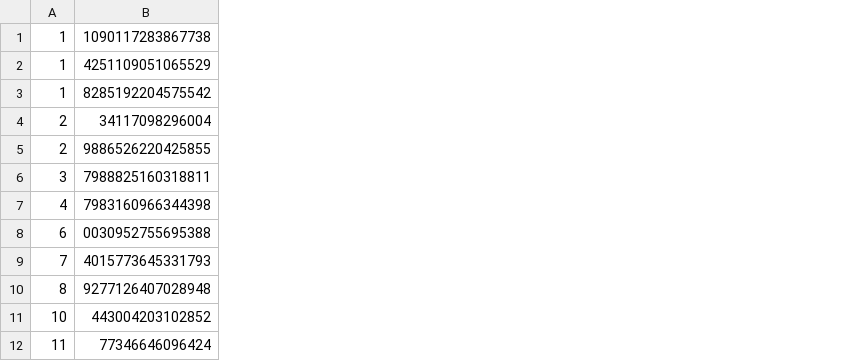
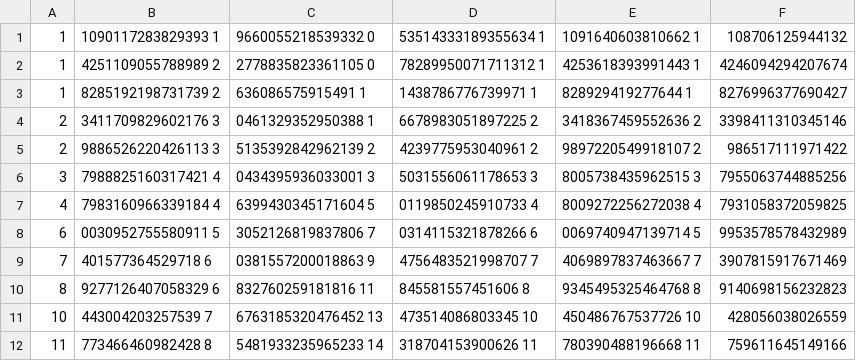
Before and after one commit to martinsavi/dpq2, a CSV file: correntes.csv, drawn as a sheet; removed rows and columns are numbered as before the commit, all else as after; the diff names each change by its address in the sheet, - before the commit and + after, or states it on an @@ line.

```diff
--- a/correntes.csv
+++ b/correntes.csv
-column B, rows 1-12: 1090117283867738 | 4251109051065529 | 8285192204575542 | 34117098296004 | 9886526220425855 | 7988825160318811 | 7983160966344398 | 0030952755695388 | 4015773645331793 | 9277126407028948 | 443004203102852 | 77346646096424
+column B, rows 1-12: 1090117283829393 1 | 4251109055788989 2 | 8285192198731739 2 | 3411709829602176 3 | 9886526220426113 3 | 7988825160317421 4 | 7983160966339184 4 | 0030952755580911 5 | 401577364529718 6 | 9277126407058329 6 | 443004203257539 7 | 773466460982428 8
+column C, rows 1-12: 9660055218539332 0 | 2778835823361105 0 | 636086575915491 1 | 0461329352950388 1 | 5135392842962139 2 | 0434395936033001 3 | 6399430345171604 5 | 3052126819837806 7 | 0381557200018863 9 | 832760259181816 11 | 6763185320476452 13 | 5481933235965233 14
+column D, rows 1-12: 53514333189355634 1 | 78289950071711312 1 | 1438786776739971 1 | 6678983051897225 2 | 4239775953040961 2 | 5031556061178653 3 | 0119850245910733 4 | 0314115321878266 6 | 4756483521998707 7 | 845581557451606 8 | 473514086803345 10 | 318704153900626 11
+column E, rows 1-12: 1091640603810662 1 | 4253618393991443 1 | 828929419277644 1 | 3418367459552636 2 | 9897220549918107 2 | 8005738435962515 3 | 8009272256272038 4 | 0069740947139714 5 | 4069897837463667 7 | 9345495325464768 8 | 450486767537726 10 | 780390488196668 11
+column F, rows 1-12: 108706125944132 | 4246094294207674 | 8276996377690427 | 3398411310345146 | 986517111971422 | 7955063744885256 | 7931058372059825 | 9953578578432989 | 3907815917671469 | 9140698156232823 | 428056038026559 | 759611645149166
```
Also changed, not shown: potencias.csv, sobrepotencialA.csv, 5 other files.
